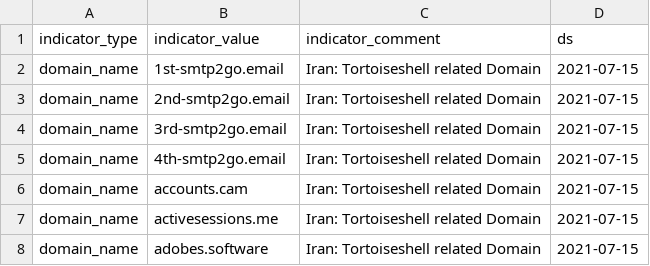
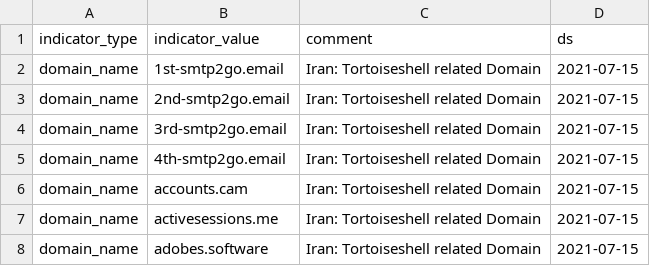
Before and after one commit to facebook/threat-research, a TSV file: indicators/tsv/2021_07_taking_action_against_hackers_in_iran.tsv, drawn as a sheet; only a part is shown.

```diff
--- a/indicators/tsv/2021_07_taking_action_against_hackers_in_iran.tsv
+++ b/indicators/tsv/2021_07_taking_action_against_hackers_in_iran.tsv
@@ -1,2 +1,2 @@
-indicator_type	indicator_value	indicator_comment	ds
+indicator_type	indicator_value	comment	ds
 domain_name	1st-smtp2go.email	Iran: Tortoiseshell related Domain	2021-07-15
```
Also changed, not shown: indicators/tsv/2021_11_action_against_hackers_in_pakistan_and_syria.tsv, indicators/tsv/2022_08_metas_adversarial_threat_report_q2.tsv, 2 other files.
